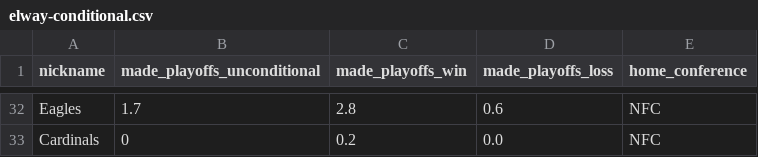
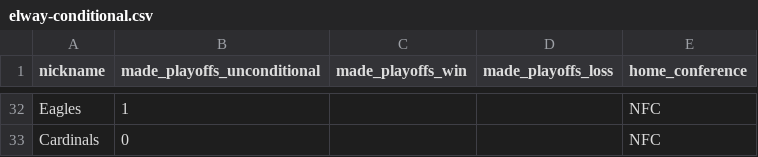
Before and after one commit to Silver-Bulletin/elway-embed-data, a CSV file: data/latest/elway-conditional.csv, drawn as a sheet; only a part is shown, gaps mark what is left out; the diff covers the shown part only; the diff names each change by its address in the sheet, - before the commit and + after, or states it on an @@ line.

```diff
--- a/data/latest/elway-conditional.csv
+++ b/data/latest/elway-conditional.csv
-B32 (made_playoffs_unconditional): 1.7
+B32 (made_playoffs_unconditional): 1
-C32 (made_playoffs_win): 2.8
+C32 (made_playoffs_win): (empty)
-D32 (made_playoffs_loss): 0.6
+D32 (made_playoffs_loss): (empty)
-C33 (made_playoffs_win): 0.2
+C33 (made_playoffs_win): (empty)
-D33 (made_playoffs_loss): 0.0
+D33 (made_playoffs_loss): (empty)
```
Also changed, not shown: 8 added rows, 8 removed rows and 48 edited cells elsewhere in this file, data/latest/elway-future-games.csv, data/latest/elway-margin-games.csv, 45 other files.
